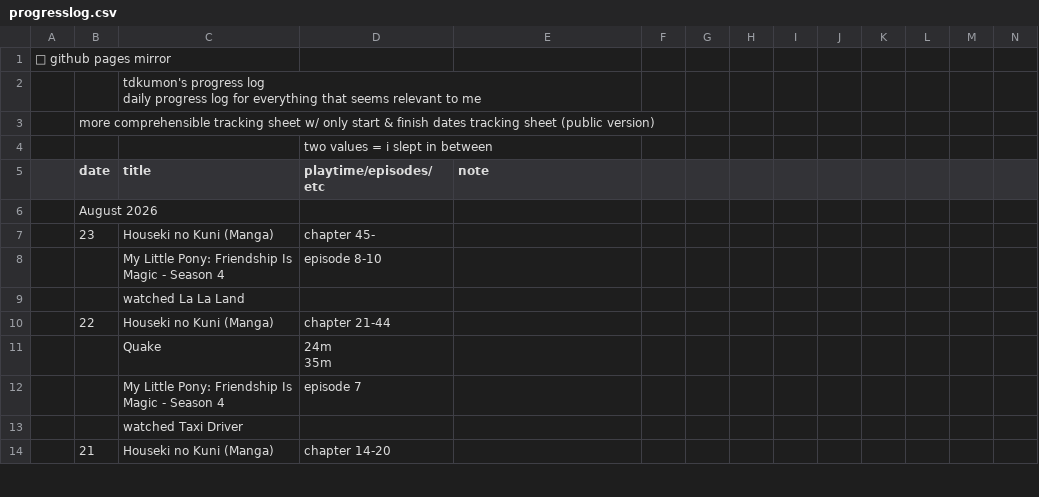
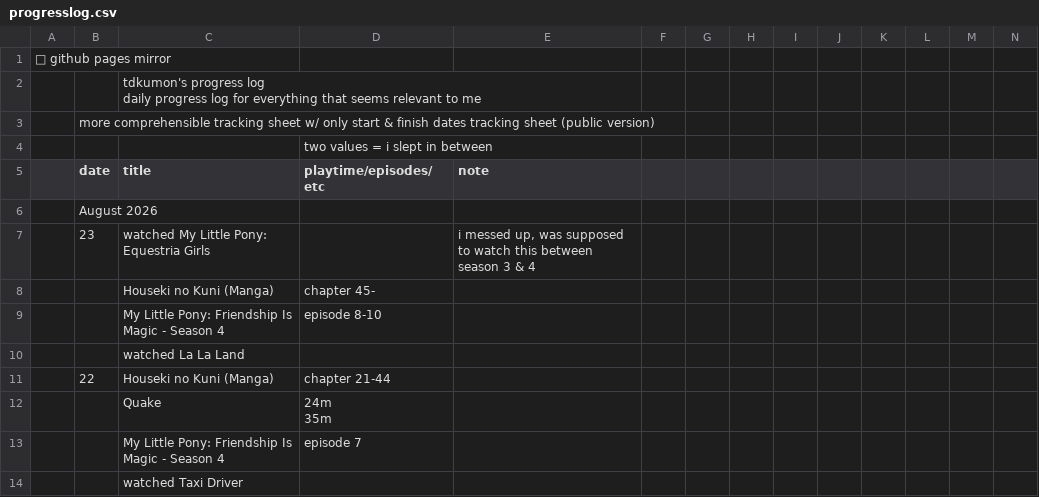
Before and after one commit to tdkumon/google-sheets-mirror, a CSV file: progresslog.csv, drawn as a sheet; only a part is shown; the shorter side is filled out with more unchanged rows; addresses are those after the commit; rows hold the shown columns only; the diff names each change by its address in the sheet, - before the commit and + after, or states it on an @@ line.

```diff
--- a/progresslog.csv
+++ b/progresslog.csv
+row 7:  | 23 | watched My Little Pony: Equestria Girls |  | i messed up, was supposed to watch this between season 3 & 4
-B8 (date): 23
+B8 (date): (empty)
```
Also changed, not shown: 1 other file.
